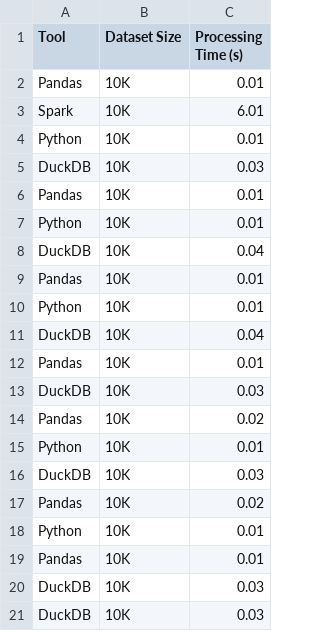
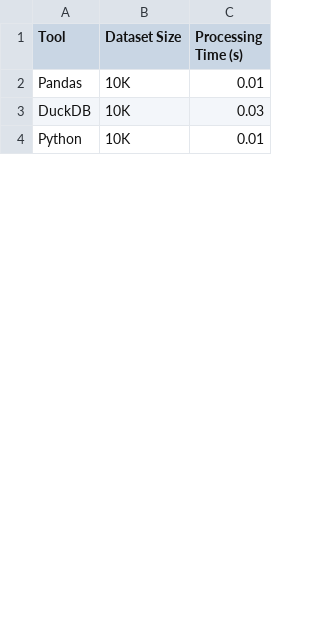
Before and after one commit to DellaCortef/one-billion-row-challenge, a CSV file: benchmark_results.csv, drawn as a sheet; only a part is shown; the diff covers the shown part only.

Commit message:
creating 10M file size + running frameworks with 10K, 100K, 1M, 2M, 3M, and 10M size + DEL: deleting bencjmark_results.csv to eliminate duplicates + changing framworks order execution + generating benchmark results in a csv

```diff
--- a/benchmark_results.csv
+++ b/benchmark_results.csv
@@ -2,20 +2,3 @@ Tool,Dataset Size,Processing Time (s)
 Pandas,10K,0.01
-Spark,10K,6.01
+DuckDB,10K,0.03
 Python,10K,0.01
-DuckDB,10K,0.03
-Pandas,10K,0.01
-Python,10K,0.01
-DuckDB,10K,0.04
-Pandas,10K,0.01
-Python,10K,0.01
-DuckDB,10K,0.04
-Pandas,10K,0.01
-DuckDB,10K,0.03
-Pandas,10K,0.02
-Python,10K,0.01
-DuckDB,10K,0.03
-Pandas,10K,0.02
-Python,10K,0.01
-Pandas,10K,0.01
-DuckDB,10K,0.03
-DuckDB,10K,0.03
```
Also changed, not shown: 11 added rows, 19 removed rows, 1 moved row and 9 edited cells elsewhere in this file, 2 other files.
